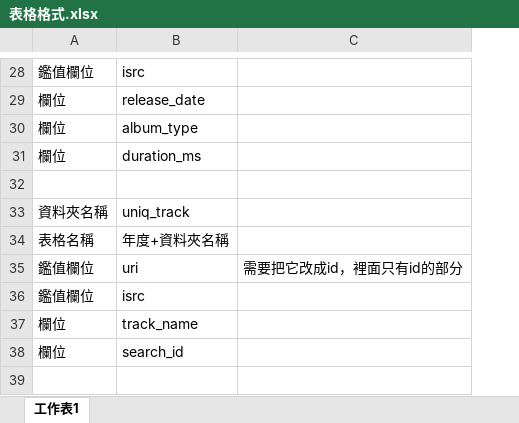
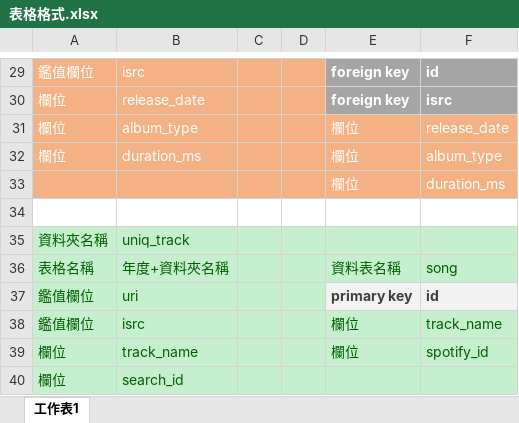
Before and after one commit to kitty7797-coder/Spotify-chart-, an Excel workbook: 表格格式.xlsx, sheet 工作表1, drawn as a sheet; only a part is shown, gaps mark what is left out; values as stored, in another font and other column widths than the file's, no borders; removed rows and columns are numbered as before the commit, all else as after; the diff covers the shown part only; the diff names each change by its address in the sheet, - before the commit and + after, or states it on an @@ line.

```diff
--- a/表格格式.xlsx (sheet 工作表1)
+++ b/表格格式.xlsx (sheet 工作表1)
-column C, row 35: 需要把它改成id，裡面只有id的部分
+column C, empty
+column D, empty
+column E, rows 29-33: foreign key | foreign key | 欄位 | 欄位 | 欄位; rows 36-39: 資料表名稱 | primary key | 欄位 | 欄位
+column F, rows 29-33: id | isrc | release_date | album_type | duration_ms; rows 36-39: song | id | track_name | spotify_id
-A29:B33 fill: none
+A29:B33 fill: #F4B183
-A29:B32 text colour: black
+A29:B32 text colour: #FFFFFF
-row 33: (empty)
+row 33:  |  |  |  | 欄位 | duration_ms
+row 34: (empty)
@@ A35:B40 fill: none → #C6EFCE, text colour: black → #006100 @@
```
Also changed, not shown: 1 added row, 2 edited cells and cell formats elsewhere in this sheet, 1 other file.
